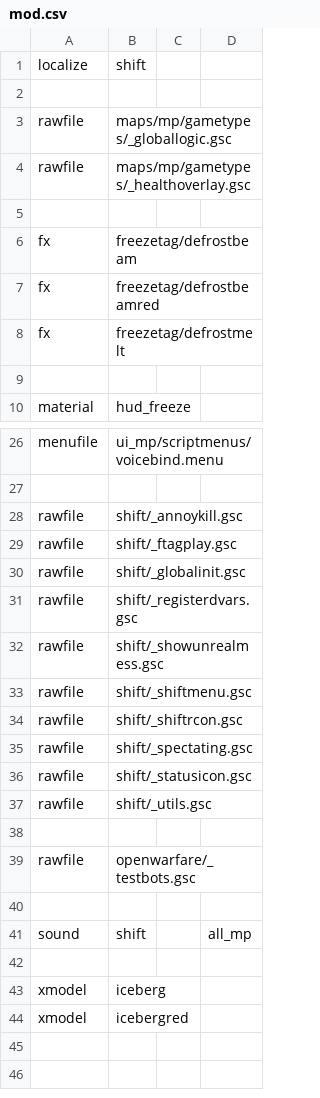
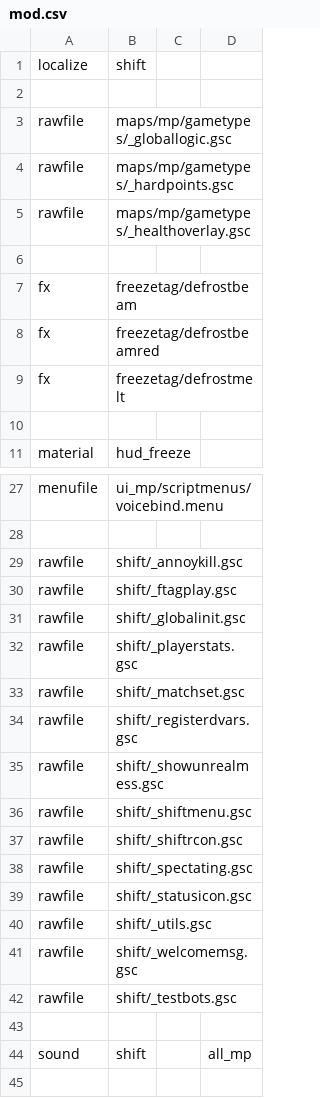
Before and after one commit to K-Faktor/spearhead, a CSV file: mod.csv, drawn as a sheet; only a part is shown, gaps mark what is left out; the shorter side is filled out with more unchanged rows.

Commit message:
Combining dvar values to prepare for BlackOPS, Issues with melting players right now

```diff
--- a/mod.csv
+++ b/mod.csv
@@ -3,2 +3,3 @@ localize,shift
 rawfile,maps/mp/gametypes/_globallogic.gsc
+rawfile,maps/mp/gametypes/_hardpoints.gsc
 rawfile,maps/mp/gametypes/_healthoverlay.gsc
@@ -30,2 +31,4 @@ rawfile,shift/_ftagplay.gsc
 rawfile,shift/_globalinit.gsc
+rawfile,shift/_playerstats.gsc
+rawfile,shift/_matchset.gsc
 rawfile,shift/_registerdvars.gsc
@@ -37,4 +40,4 @@ rawfile,shift/_statusicon.gsc
 rawfile,shift/_utils.gsc
-
-rawfile,openwarfare/_testbots.gsc
+rawfile,shift/_welcomemsg.gsc
+rawfile,shift/_testbots.gsc
 
```
Also changed, not shown: soundaliases/shift.csv, 18 other files.
